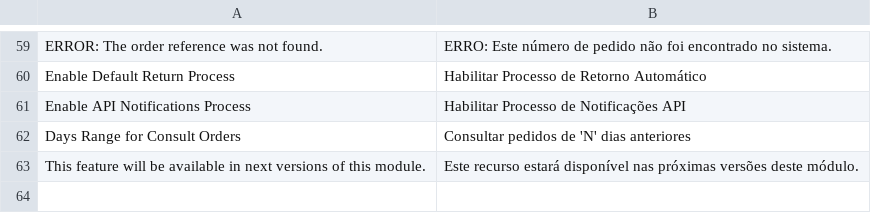
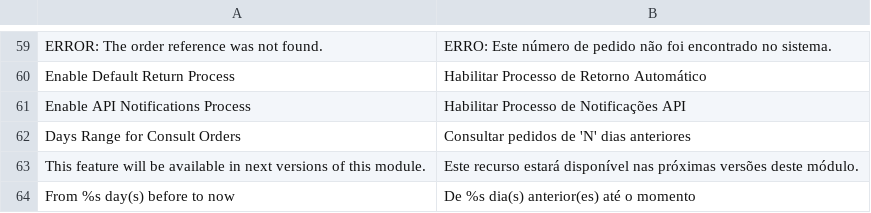
Before and after one commit to tiagosampaio/Magento-1.6.2.0, a CSV file: source/app/locale/pt_BR/OsStudios_PagSeguro.csv, drawn as a sheet; only a part is shown, gaps mark what is left out; the diff names each change by its address in the sheet, - before the commit and + after, or states it on an @@ line.

Commit message:
Translations.

```diff
--- a/source/app/locale/pt_BR/OsStudios_PagSeguro.csv
+++ b/source/app/locale/pt_BR/OsStudios_PagSeguro.csv
+row 64: From %s day(s) before to now | De %s dia(s) anterior(es) até o momento
```
